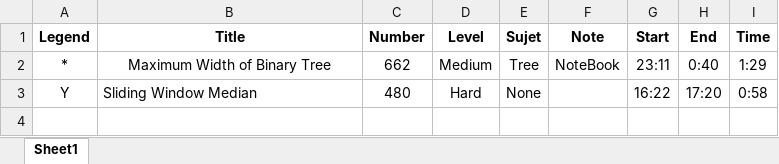
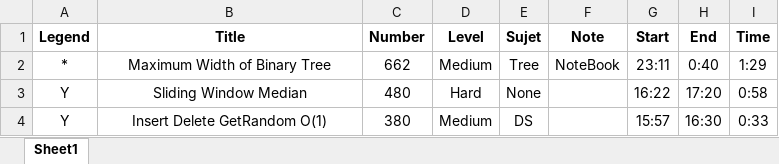
Before and after one commit to GuoYunZheSE/Leetcode, an Excel workbook: Trace.xlsx, sheet Sheet1, drawn as a sheet; values as stored, in another font and other column widths than the file's, no borders; the diff names each change by its address in the sheet, - before the commit and + after, or states it on an @@ line.

```diff
--- a/Trace.xlsx (sheet Sheet1)
+++ b/Trace.xlsx (sheet Sheet1)
-B3 alignment: left
+B3 alignment: center
+row 4: Y | Insert Delete GetRandom O(1) | 380 | Medium | DS |  | 15:57 | 16:30 | 0:33
```
Also changed, not shown: 2 other files.
